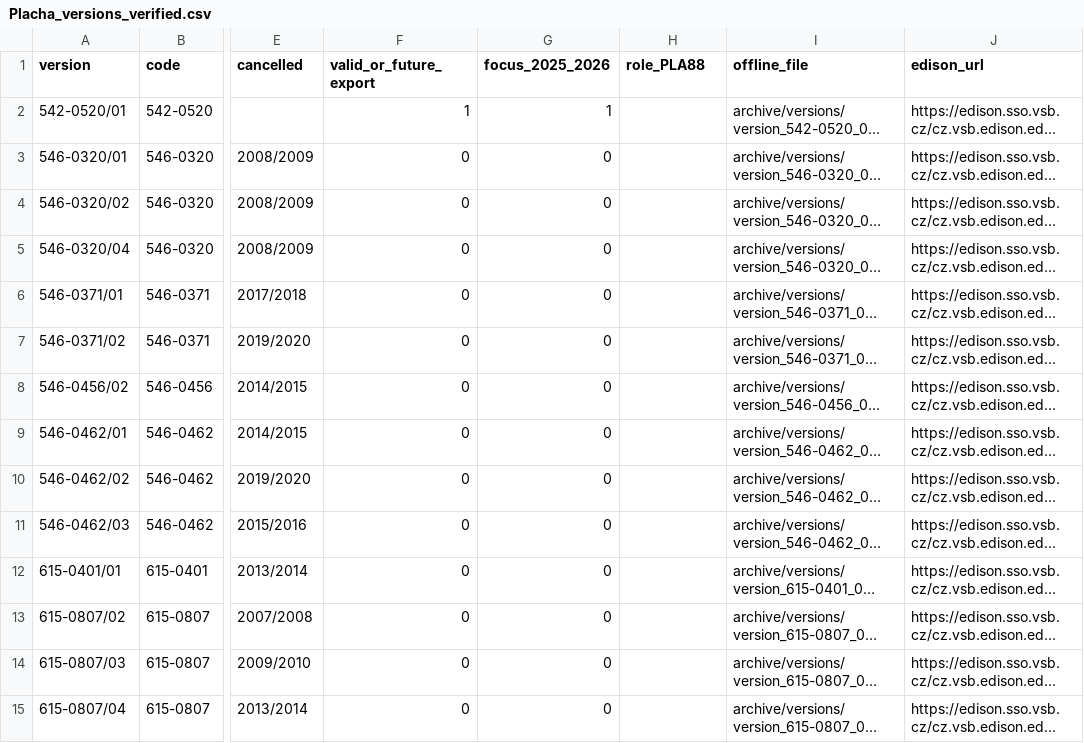
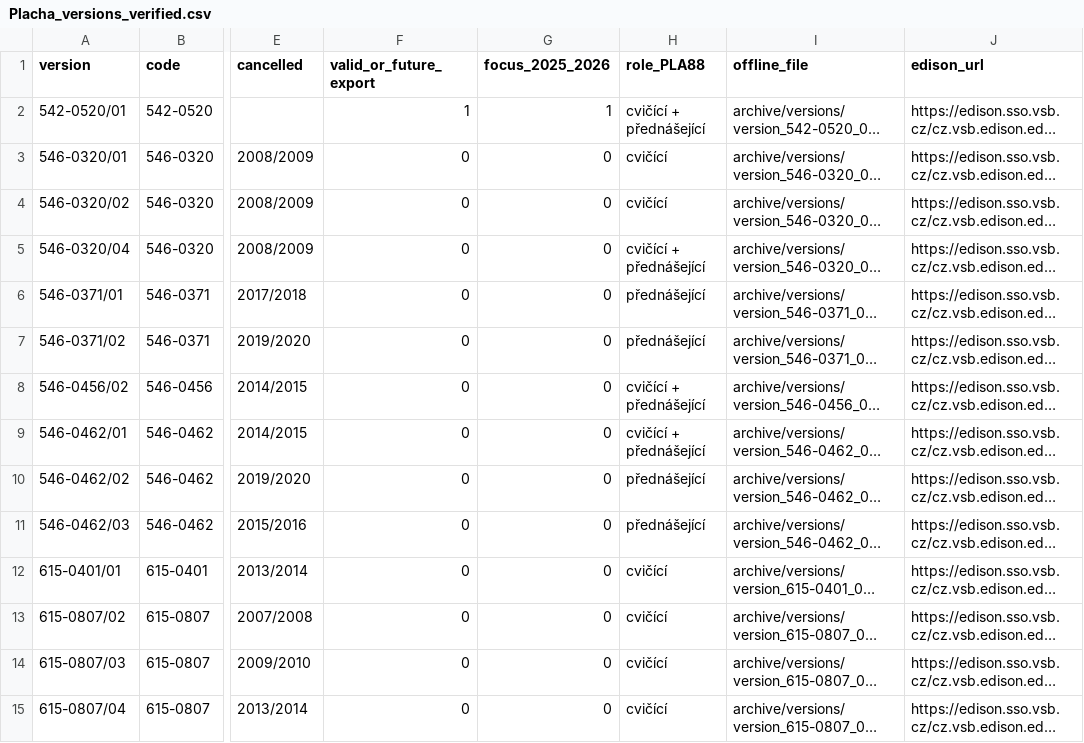
Before and after one commit to triuk/Web-Placha-vyuka, a CSV file: Placha_versions_verified.csv, drawn as a sheet; only a part is shown, gaps mark what is left out; long unchanged cells end in …; the diff covers the shown part only; the diff names each change by its address in the sheet, - before the commit and + after, or states it on an @@ line.

Commit message:
Audit and enforce project consistency
Run a full consistency audit, fix data/UI/source-path inconsistencies, document the Edison source-level naming discrepancy, and add permanent consistency CI.

```diff
--- a/Placha_versions_verified.csv
+++ b/Placha_versions_verified.csv
-H2 (role_PLA88): (empty)
+H2 (role_PLA88): cvičící + přednášející
-H3:H4 (role_PLA88): (empty)
+H3:H4 (role_PLA88): cvičící
-H5 (role_PLA88): (empty)
+H5 (role_PLA88): cvičící + přednášející
-H6:H7 (role_PLA88): (empty)
+H6:H7 (role_PLA88): přednášející
-H8:H9 (role_PLA88): (empty)
+H8:H9 (role_PLA88): cvičící + přednášející
-H10:H11 (role_PLA88): (empty)
+H10:H11 (role_PLA88): přednášející
-H12:H15 (role_PLA88): (empty)
+H12:H15 (role_PLA88): cvičící
```
Also changed, not shown: 92 edited cells elsewhere in this file, 7 other files.
